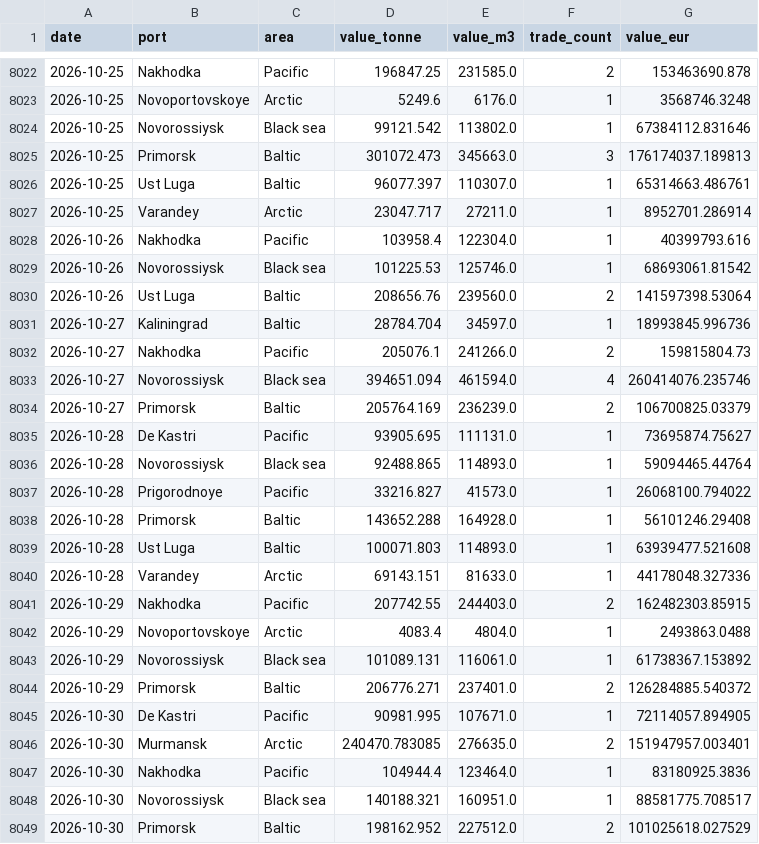
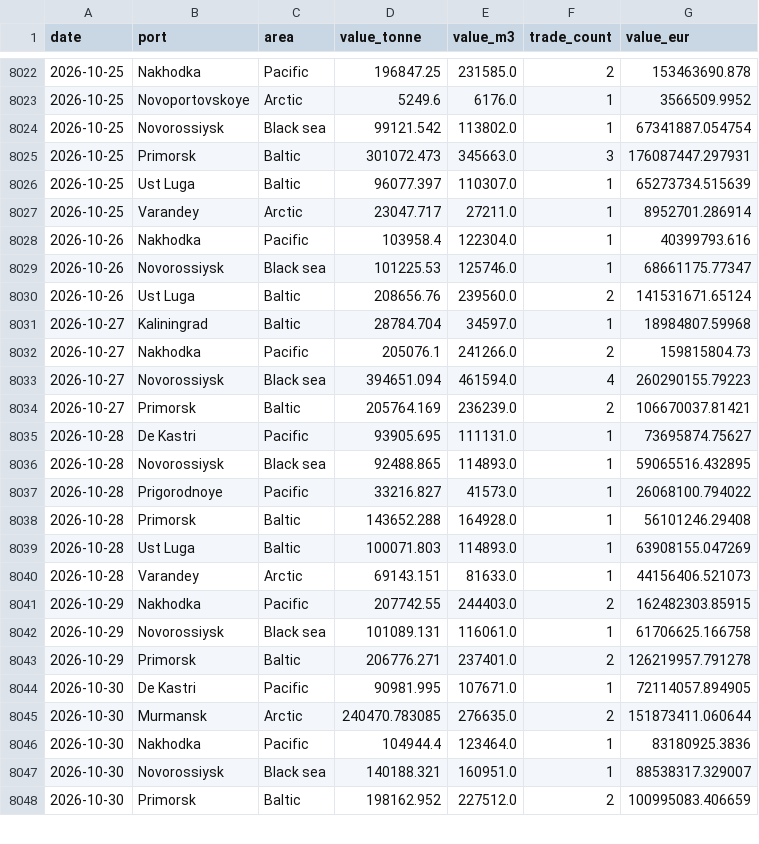
Before and after one commit to lorenzo-pasteris/Analisi-Russia-Ucraina, a CSV file: data/crea_ports_daily.csv, drawn as a sheet; only a part is shown, gaps mark what is left out; the diff covers the shown part only.

```diff
--- a/data/crea_ports_daily.csv
+++ b/data/crea_ports_daily.csv
@@ -8022,28 +8022,27 @@ date,port,area,value_tonne,value_m3,trade_count,value_eur
 2026-10-25,Nakhodka,Pacific,196847.25,231585.0,2,153463690.878
-2026-10-25,Novoportovskoye,Arctic,5249.6,6176.0,1,3568746.3248
-2026-10-25,Novorossiysk,Black sea,99121.542,113802.0,1,67384112.831646
-2026-10-25,Primorsk,Baltic,301072.473,345663.0,3,176174037.189813
-2026-10-25,Ust Luga,Baltic,96077.397,110307.0,1,65314663.486761
+2026-10-25,Novoportovskoye,Arctic,5249.6,6176.0,1,3566509.9952
+2026-10-25,Novorossiysk,Black sea,99121.542,113802.0,1,67341887.054754
+2026-10-25,Primorsk,Baltic,301072.473,345663.0,3,176087447.297931
+2026-10-25,Ust Luga,Baltic,96077.397,110307.0,1,65273734.515639
 2026-10-25,Varandey,Arctic,23047.717,27211.0,1,8952701.286914
 2026-10-26,Nakhodka,Pacific,103958.4,122304.0,1,40399793.616
-2026-10-26,Novorossiysk,Black sea,101225.53,125746.0,1,68693061.81542
-2026-10-26,Ust Luga,Baltic,208656.76,239560.0,2,141597398.53064
-2026-10-27,Kaliningrad,Baltic,28784.704,34597.0,1,18993845.996736
+2026-10-26,Novorossiysk,Black sea,101225.53,125746.0,1,68661175.77347
+2026-10-26,Ust Luga,Baltic,208656.76,239560.0,2,141531671.65124
+2026-10-27,Kaliningrad,Baltic,28784.704,34597.0,1,18984807.59968
 2026-10-27,Nakhodka,Pacific,205076.1,241266.0,2,159815804.73
-2026-10-27,Novorossiysk,Black sea,394651.094,461594.0,4,260414076.235746
-2026-10-27,Primorsk,Baltic,205764.169,236239.0,2,106700825.03379
+2026-10-27,Novorossiysk,Black sea,394651.094,461594.0,4,260290155.79223
+2026-10-27,Primorsk,Baltic,205764.169,236239.0,2,106670037.81421
 2026-10-28,De Kastri,Pacific,93905.695,111131.0,1,73695874.75627
-2026-10-28,Novorossiysk,Black sea,92488.865,114893.0,1,59094465.44764
+2026-10-28,Novorossiysk,Black sea,92488.865,114893.0,1,59065516.432895
 2026-10-28,Prigorodnoye,Pacific,33216.827,41573.0,1,26068100.794022
 2026-10-28,Primorsk,Baltic,143652.288,164928.0,1,56101246.29408
-2026-10-28,Ust Luga,Baltic,100071.803,114893.0,1,63939477.521608
-2026-10-28,Varandey,Arctic,69143.151,81633.0,1,44178048.327336
+2026-10-28,Ust Luga,Baltic,100071.803,114893.0,1,63908155.047269
+2026-10-28,Varandey,Arctic,69143.151,81633.0,1,44156406.521073
 2026-10-29,Nakhodka,Pacific,207742.55,244403.0,2,162482303.85915
-2026-10-29,Novoportovskoye,Arctic,4083.4,4804.0,1,2493863.0488
-2026-10-29,Novorossiysk,Black sea,101089.131,116061.0,1,61738367.153892
-2026-10-29,Primorsk,Baltic,206776.271,237401.0,2,126284885.540372
+2026-10-29,Novorossiysk,Black sea,101089.131,116061.0,1,61706625.166758
+2026-10-29,Primorsk,Baltic,206776.271,237401.0,2,126219957.791278
 2026-10-30,De Kastri,Pacific,90981.995,107671.0,1,72114057.894905
-2026-10-30,Murmansk,Arctic,240470.783085,276635.0,2,151947957.003401
+2026-10-30,Murmansk,Arctic,240470.783085,276635.0,2,151873411.060644
 2026-10-30,Nakhodka,Pacific,104944.4,123464.0,1,83180925.3836
-2026-10-30,Novorossiysk,Black sea,140188.321,160951.0,1,88581775.708517
-2026-10-30,Primorsk,Baltic,198162.952,227512.0,2,101025618.027529
+2026-10-30,Novorossiysk,Black sea,140188.321,160951.0,1,88538317.329007
+2026-10-30,Primorsk,Baltic,198162.952,227512.0,2,100995083.406659
```
Also changed, not shown: 4 added rows, 1 removed row and 131 edited cells elsewhere in this file, data/crea_counter.csv, data/crea_monthly.csv.
